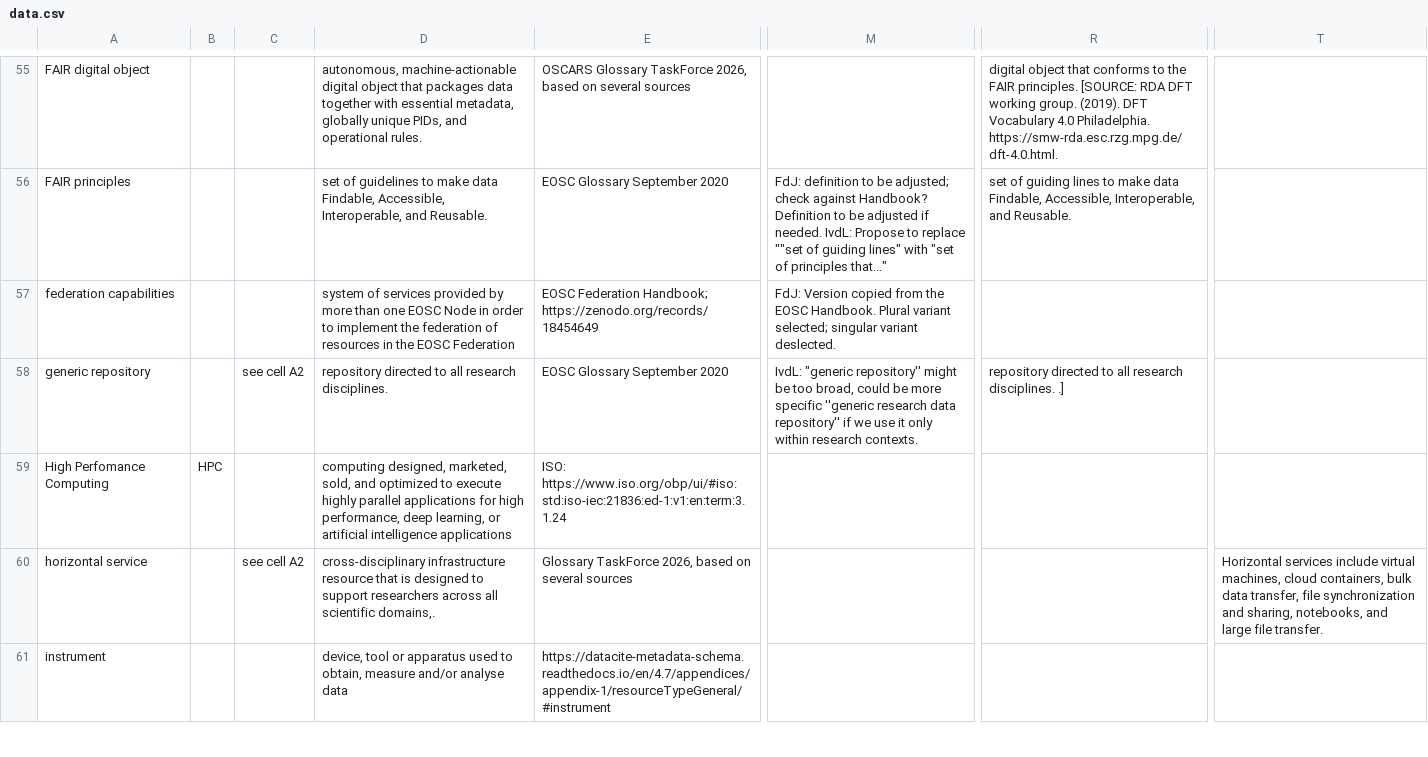
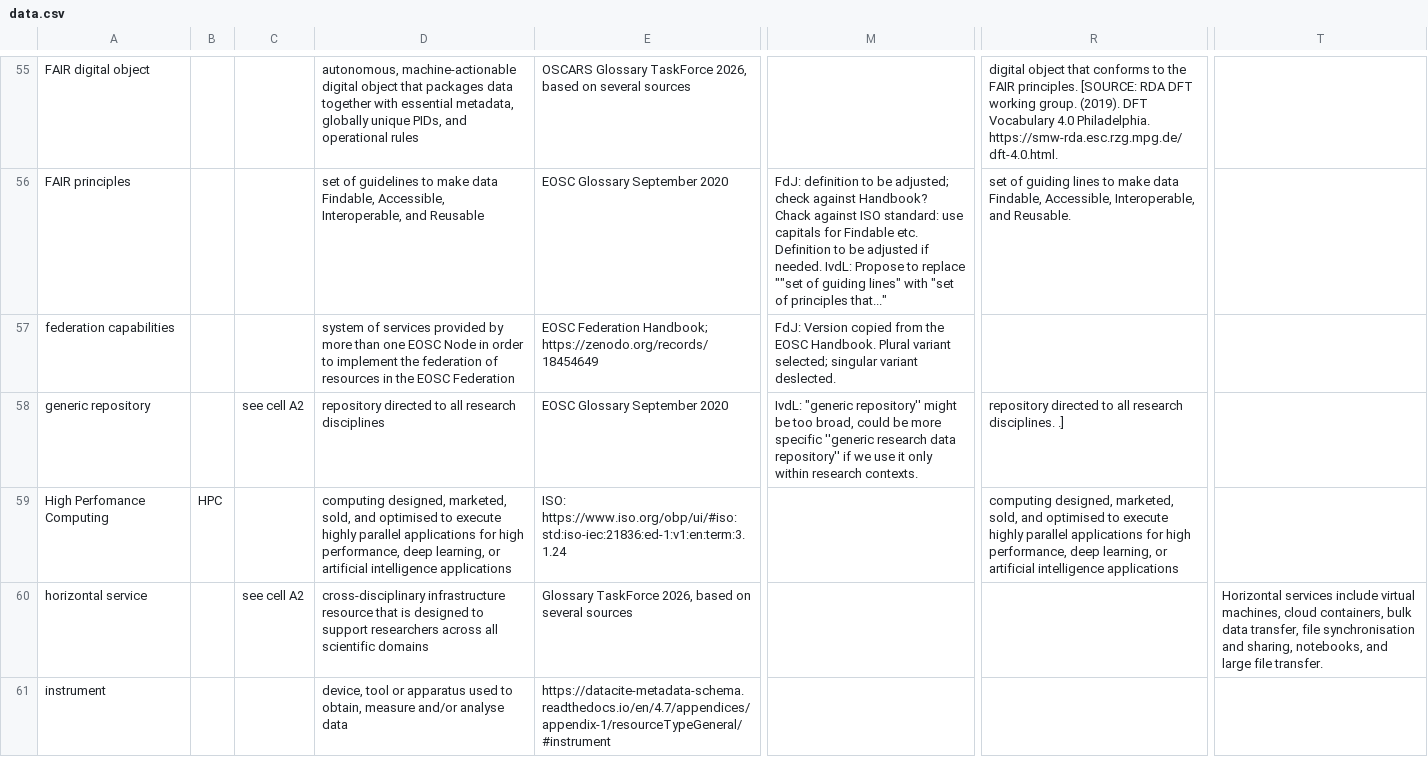
Before and after one commit to acdh-oeaw/vocabs-curation, a CSV file: oscars-eosc/data.csv, drawn as a sheet; only a part is shown, gaps mark what is left out; ↵ is a line break in a cell; the diff covers the shown part only; the diff names each change by its address in the sheet, - before the commit and + after, or states it on an @@ line.

```diff
--- a/oscars-eosc/data.csv
+++ b/oscars-eosc/data.csv
-D55: …and operational rules.
+D55: …and operational rules
-D56: …Interoperable, and Reusable.
+D56: …Interoperable, and Reusable
-M56: …against Handbook? ↵ Definition to…
+M56: …against Handbook? Chack against ISO standard: use capitals for Findable etc. ↵ Definition to…
-D58: …all research disciplines.
+D58: …all research disciplines
-D59: …sold, and optimized to execute…
+D59: …sold, and optimised to execute…
-R59: (empty)
+R59: computing designed, marketed, sold, and optimised to execute highly parallel applications for high performance, deep learning, or artificial intelligence applications
-D60: …all scientific domains,.
+D60: …all scientific domains
-T60: …transfer, file synchronization and sharing,…
+T60: …transfer, file synchronisation and sharing,…
```
Also changed, not shown: 178 edited cells elsewhere in this file.
